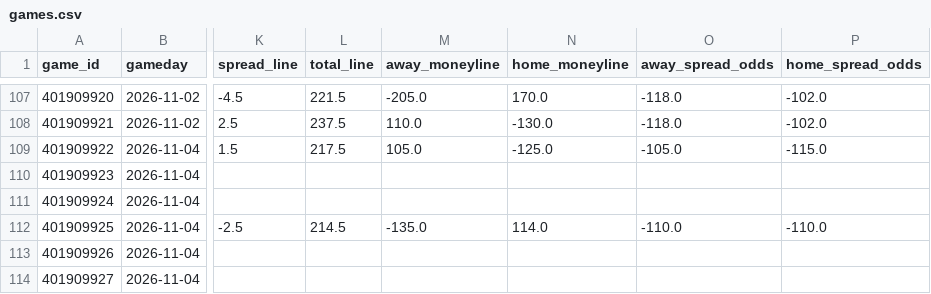
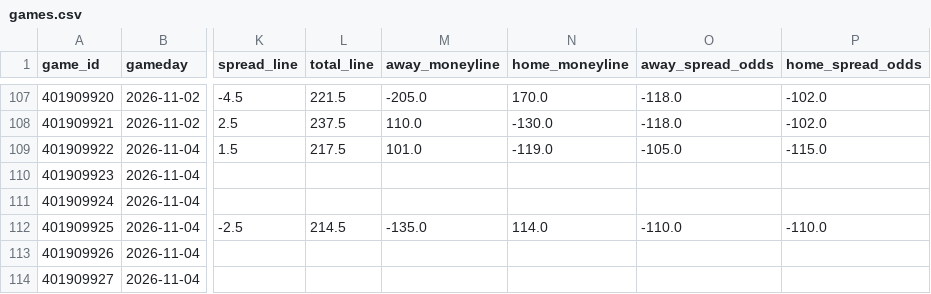
Before and after one commit to bwik4/Matchup-Lab, a CSV file: data/nba/games.csv, drawn as a sheet; only a part is shown, gaps mark what is left out; the diff names each change by its address in the sheet, - before the commit and + after, or states it on an @@ line.

```diff
--- a/data/nba/games.csv
+++ b/data/nba/games.csv
-M109 (away_moneyline): 105.0
+M109 (away_moneyline): 101.0
-N109 (home_moneyline): -125.0
+N109 (home_moneyline): -119.0
```
Also changed, not shown: data/cbb/games.csv, data/cfb/games.csv, 7 other files.
